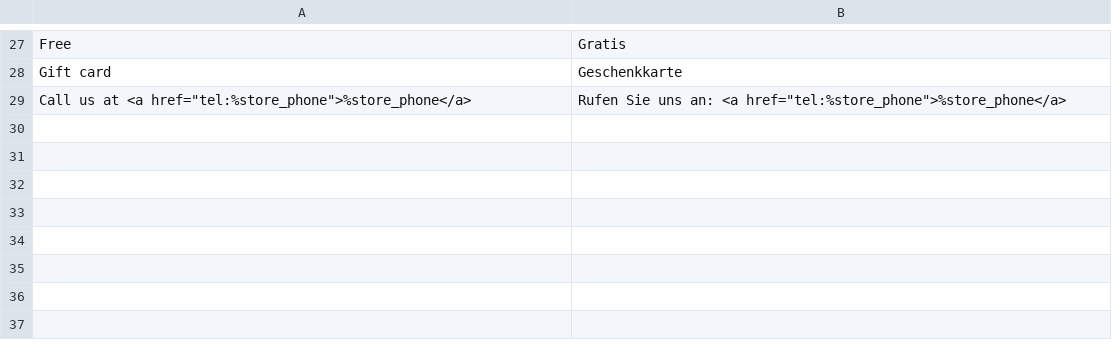
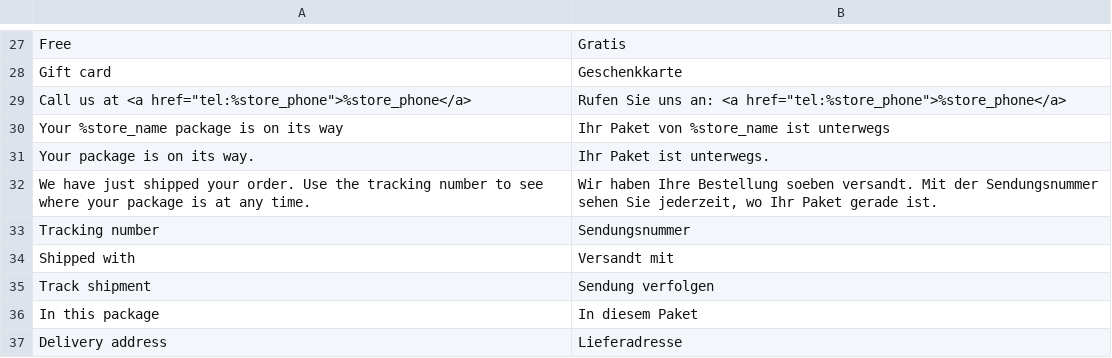
Before and after one commit to pixelperfectat/magento2-module-sales-email, a CSV file: src/i18n/de_DE.csv, drawn as a sheet; only a part is shown, gaps mark what is left out; the diff names each change by its address in the sheet, - before the commit and + after, or states it on an @@ line.

Commit message:
Add modern shipment email
Replace the placeholder shipment templates with the modern layout: tracking strip with number, carrier and a Track shipment button when core provides a tracking URL, items without prices (default and bundle renderers), delivery address, shipment comment and the invitation block. The subject is a module-owned string because the old one is owned by core translations.

```diff
--- a/src/i18n/de_DE.csv
+++ b/src/i18n/de_DE.csv
+row 30: Your %store_name package is on its way | Ihr Paket von %store_name ist unterwegs
+row 31: Your package is on its way. | Ihr Paket ist unterwegs.
+row 32: We have just shipped your order. Use the tracking number to see where your package is at any time. | Wir haben Ihre Bestellung soeben versandt. Mit der Sendungsnummer sehen Sie jederzeit, wo Ihr Paket gerade ist.
+row 33: Tracking number | Sendungsnummer
+row 34: Shipped with | Versandt mit
+row 35: Track shipment | Sendung verfolgen
+row 36: In this package | In diesem Paket
+row 37: Delivery address | Lieferadresse
```
Also changed, not shown: src/i18n/en_US.csv, 19 other files.
